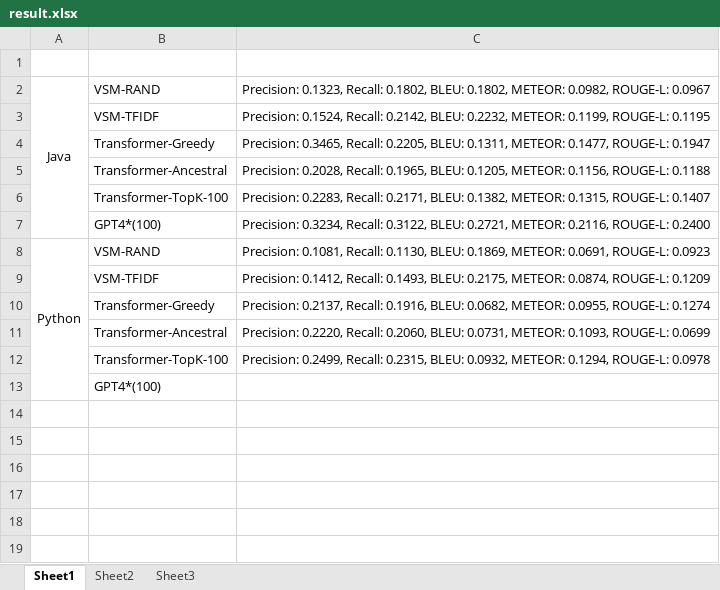
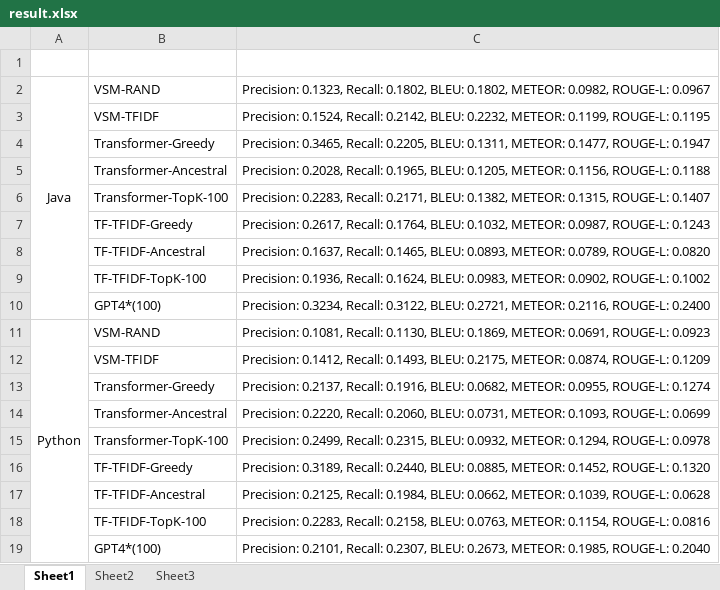
Before and after one commit to TTangNingzhi/code-summarization, an Excel workbook: out/result.xlsx, sheet Sheet1, drawn as a sheet; values as stored, in another font and other column widths than the file's, no borders; removed rows and columns are numbered as before the commit, all else as after; the diff names each change by its address in the sheet, - before the commit and + after, or states it on an @@ line.

```diff
--- a/out/result.xlsx (sheet Sheet1)
+++ b/out/result.xlsx (sheet Sheet1)
+row 7:  | TF-TFIDF-Greedy | Precision: 0.2617, Recall: 0.1764, BLEU: 0.1032, METEOR: 0.0987, ROUGE-L: 0.1243
+row 8:  | TF-TFIDF-Ancestral | Precision: 0.1637, Recall: 0.1465, BLEU: 0.0893, METEOR: 0.0789, ROUGE-L: 0.0820
+row 9:  | TF-TFIDF-TopK-100 | Precision: 0.1936, Recall: 0.1624, BLEU: 0.0983, METEOR: 0.0902, ROUGE-L: 0.1002
-row 13:  | GPT4*(100)
+row 16:  | TF-TFIDF-Greedy | Precision: 0.3189, Recall: 0.2440, BLEU: 0.0885, METEOR: 0.1452, ROUGE-L: 0.1320
+row 17:  | TF-TFIDF-Ancestral | Precision: 0.2125, Recall: 0.1984, BLEU: 0.0662, METEOR: 0.1039, ROUGE-L: 0.0628
+row 18:  | TF-TFIDF-TopK-100 | Precision: 0.2283, Recall: 0.2158, BLEU: 0.0763, METEOR: 0.1154, ROUGE-L: 0.0816
+row 19:  | GPT4*(100) | Precision: 0.2101, Recall: 0.2307, BLEU: 0.2673, METEOR: 0.1985, ROUGE-L: 0.2040
```
Also changed, not shown: 14 other files.
